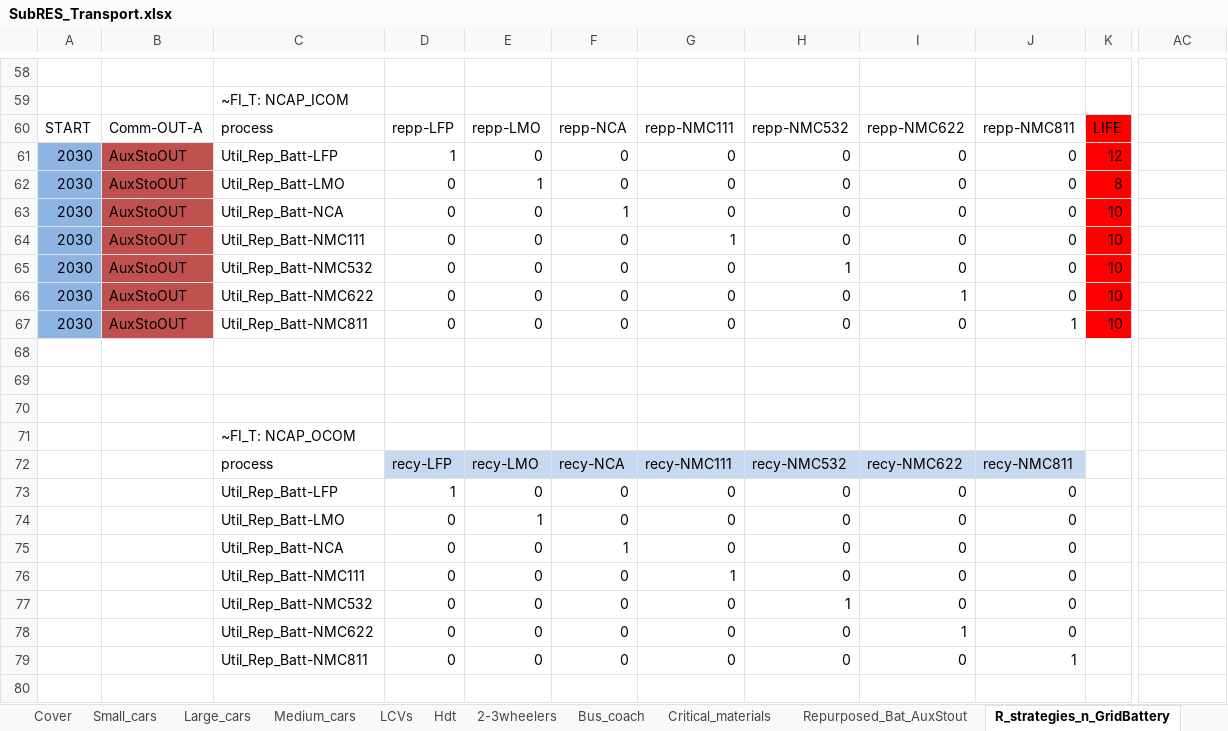
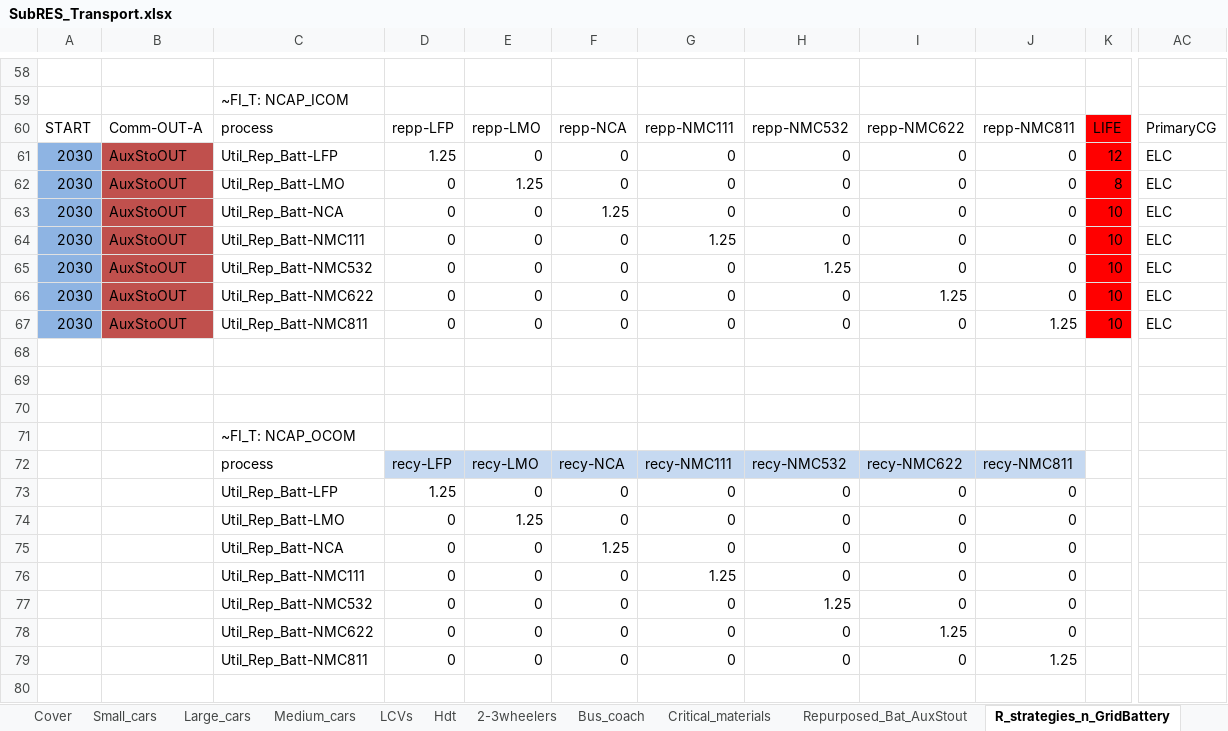
Before and after one commit to seanli12354/KiNESYS_BattCircularity-main, an Excel workbook: SubRes_Tmpl/SubRES_Transport.xlsx, sheet R_strategies_n_GridBattery, drawn as a sheet; only a part is shown, gaps mark what is left out; values as stored, in another font and other column widths than the file's, no borders; charts and pictures not drawn; the diff names each change by its address in the sheet, - before the commit and + after, or states it on an @@ line.

```diff
--- a/SubRes_Tmpl/SubRES_Transport.xlsx (sheet R_strategies_n_GridBattery)
+++ b/SubRes_Tmpl/SubRES_Transport.xlsx (sheet R_strategies_n_GridBattery)
-AC60: (empty)
+AC60: PrimaryCG
-D61: 1
+D61: 1.25
-AC61:AC67: (empty)
+AC61:AC67: ELC
-E62: 1
+E62: 1.25
-F63: 1
+F63: 1.25
-G64: 1
+G64: 1.25
-H65: 1
+H65: 1.25
-I66: 1
+I66: 1.25
-J67: 1
+J67: 1.25
-D73: 1
+D73: 1.25
-E74: 1
+E74: 1.25
-F75: 1
+F75: 1.25
-G76: 1
+G76: 1.25
-H77: 1
+H77: 1.25
-I78: 1
+I78: 1.25
-J79: 1
+J79: 1.25
```
Also changed, not shown: sheet 2-3wheelers, sheet TRAGH2_supply, other sheet tabs, SubRes_Tmpl/SubRES_H2-Production.xlsx.
